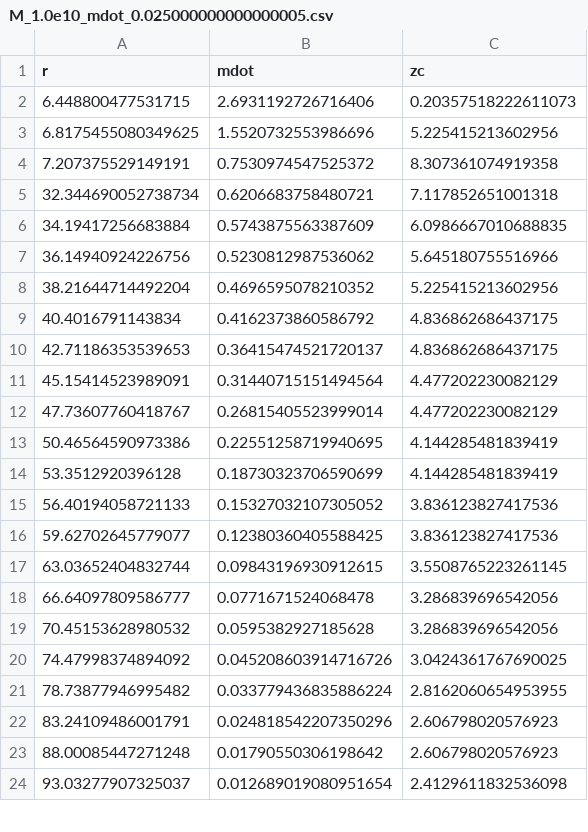
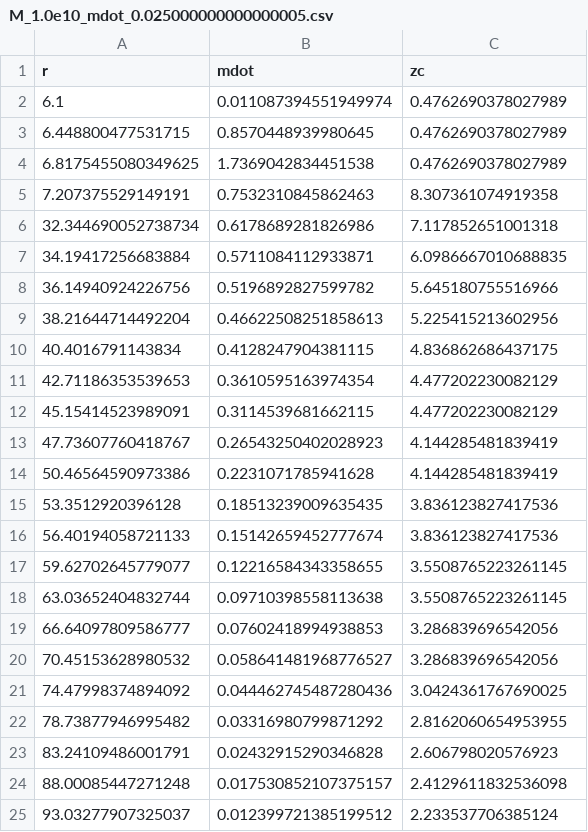
Before and after one commit to arnauqb/Qwind.jl, a CSV file: src/initial_conditions/critical_points_data/M_1.0e10_mdot_0.025000000000000005.csv, drawn as a sheet; only a part is shown; the diff covers the shown part only.

```diff
--- a/src/initial_conditions/critical_points_data/M_1.0e10_mdot_0.025000000000000005.csv
+++ b/src/initial_conditions/critical_points_data/M_1.0e10_mdot_0.025000000000000005.csv
@@ -1,24 +1,25 @@
 r,mdot,zc
-6.448800477531715,2.6931192726716406,0.20357518222611073
-6.8175455080349625,1.5520732553986696,5.225415213602956
-7.207375529149191,0.7530974547525372,8.307361074919358
-32.344690052738734,0.6206683758480721,7.117852651001318
-34.19417256683884,0.5743875563387609,6.0986667010688835
-36.14940924226756,0.5230812987536062,5.645180755516966
-38.21644714492204,0.4696595078210352,5.225415213602956
-40.4016791143834,0.4162373860586792,4.836862686437175
-42.71186353539653,0.36415474521720137,4.836862686437175
-45.15414523989091,0.31440715151494564,4.477202230082129
-47.73607760418767,0.26815405523999014,4.477202230082129
-50.46564590973386,0.22551258719940695,4.144285481839419
-53.3512920396128,0.18730323706590699,4.144285481839419
-56.40194058721133,0.15327032107305052,3.836123827417536
-59.62702645779077,0.12380360405588425,3.836123827417536
-63.03652404832744,0.09843196930912615,3.5508765223261145
-66.64097809586777,0.0771671524068478,3.286839696542056
-70.45153628980532,0.0595382927185628,3.286839696542056
-74.47998374894092,0.045208603914716726,3.0424361767690025
-78.73877946995482,0.033779436835886224,2.8162060654953955
-83.24109486001791,0.024818542207350296,2.606798020576923
-88.00085447271248,0.01790550306198642,2.606798020576923
-93.03277907325037,0.012689019080951654,2.4129611832536098
+6.1,0.011087394551949974,0.4762690378027989
+6.448800477531715,0.8570448939980645,0.4762690378027989
+6.8175455080349625,1.7369042834451538,0.4762690378027989
+7.207375529149191,0.7532310845862463,8.307361074919358
+32.344690052738734,0.6178689281826986,7.117852651001318
+34.19417256683884,0.5711084112933871,6.0986667010688835
+36.14940924226756,0.5196892827599782,5.645180755516966
+38.21644714492204,0.46622508251858613,5.225415213602956
+40.4016791143834,0.4128247904381115,4.836862686437175
+42.71186353539653,0.3610595163974354,4.477202230082129
+45.15414523989091,0.3114539681662115,4.477202230082129
+47.73607760418767,0.26543250402028923,4.144285481839419
+50.46564590973386,0.2231071785941628,4.144285481839419
+53.3512920396128,0.18513239009635435,3.836123827417536
+56.40194058721133,0.15142659452777674,3.836123827417536
+59.62702645779077,0.12216584343358655,3.5508765223261145
+63.03652404832744,0.09710398558113638,3.5508765223261145
+66.64097809586777,0.07602418994938853,3.286839696542056
+70.45153628980532,0.058641481968776527,3.286839696542056
+74.47998374894092,0.044462745487280436,3.0424361767690025
+78.73877946995482,0.03316980799871292,2.8162060654953955
+83.24109486001791,0.02432915290346828,2.606798020576923
+88.00085447271248,0.017530852107375157,2.4129611832536098
+93.03277907325037,0.012399721385199512,2.233537706385124
```
Also changed, not shown: 29 added rows and 42 edited cells elsewhere in this file, src/initial_conditions/critical_points_data/M_1.0e10_mdot_0.01.csv, src/initial_conditions/critical_points_data/M_1.0e10_mdot_0.05.csv, 45 other files.
